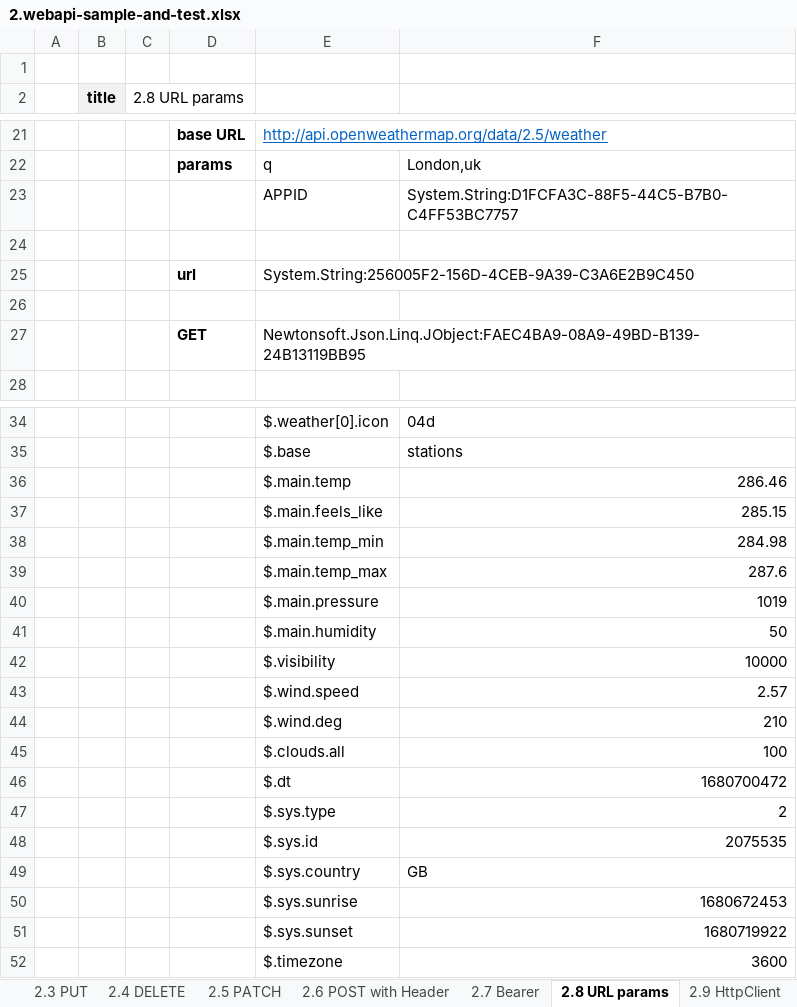
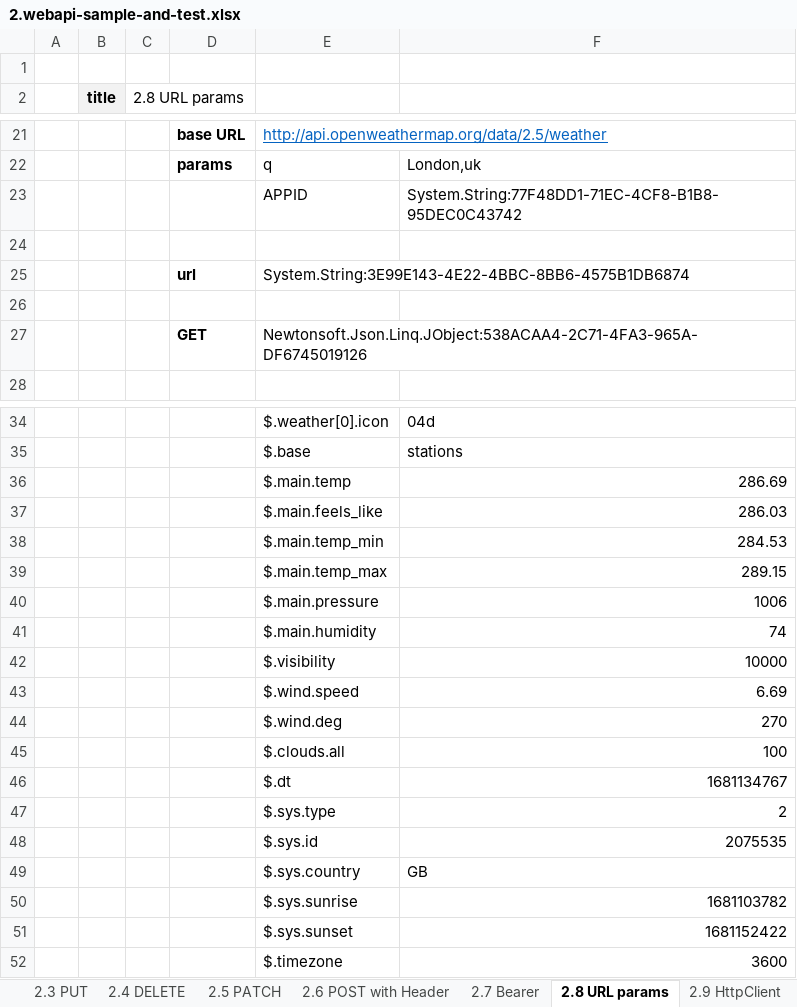
Before and after one commit to mugenfugafuga/exlibris, an Excel workbook: samples/2.webapi-sample-and-test.xlsx, sheet 2.8 URL params, drawn as a sheet; only a part is shown, gaps mark what is left out; values as stored, in another font and other column widths than the file's, no borders; conditional formats not drawn; the diff names each change by its address in the sheet, - before the commit and + after, or states it on an @@ line.

```diff
--- a/samples/2.webapi-sample-and-test.xlsx (sheet 2.8 URL params)
+++ b/samples/2.webapi-sample-and-test.xlsx (sheet 2.8 URL params)
-F23: System.String:D1FCFA3C-88F5-44C5-B7B0-C4FF53BC7757
+F23: System.String:77F48DD1-71EC-4CF8-B1B8-95DEC0C43742
-E25: System.String:256005F2-156D-4CEB-9A39-C3A6E2B9C450
+E25: System.String:3E99E143-4E22-4BBC-8BB6-4575B1DB6874
-E27: Newtonsoft.Json.Linq.JObject:FAEC4BA9-08A9-49BD-B139-24B13119BB95
+E27: Newtonsoft.Json.Linq.JObject:538ACAA4-2C71-4FA3-965A-DF6745019126
-F36: 286.46
+F36: 286.69
-F37: 285.15
+F37: 286.03
-F38: 284.98
+F38: 284.53
-F39: 287.6
+F39: 289.15
-F40: 1019
+F40: 1006
-F41: 50
+F41: 74
-F43: 2.57
+F43: 6.69
-F44: 210
+F44: 270
-F46: 1680700472
+F46: 1681134767
-F50: 1680672453
+F50: 1681103782
-F51: 1680719922
+F51: 1681152422
```
Also changed, not shown: sheet 2.99 misc, sheet 2.6 POST with Header, sheet top, sheet 2.9 HttpClient, sheet 2.3 PUT, sheet 2.2 POST, 4 more sheets, other sheet tabs, 9 other files.
